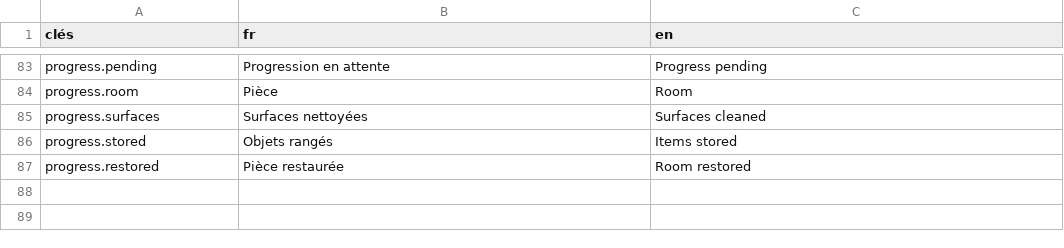
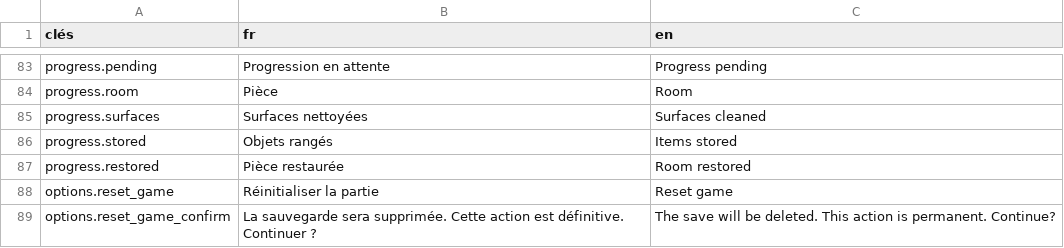
Before and after one commit to Pandasylum/A-Light-Left-Behind, a CSV file: game/data/ui.csv, drawn as a sheet; only a part is shown, gaps mark what is left out; the diff names each change by its address in the sheet, - before the commit and + after, or states it on an @@ line.

```diff
--- a/game/data/ui.csv
+++ b/game/data/ui.csv
+row 88: options.reset_game | Réinitialiser la partie | Reset game
+row 89: options.reset_game_confirm | La sauvegarde sera supprimée. Cette action est définitive. Continuer ? | The save will be deleted. This action is permanent. Continue?
```
Also changed, not shown: 7 other files.
